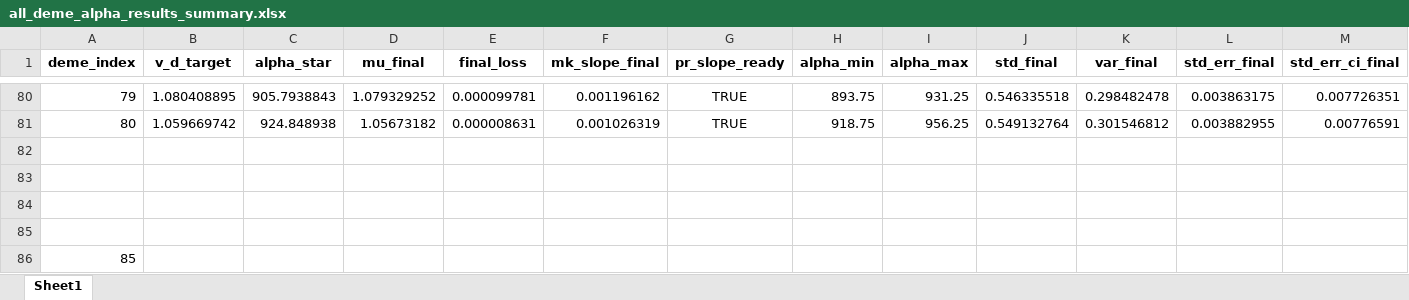
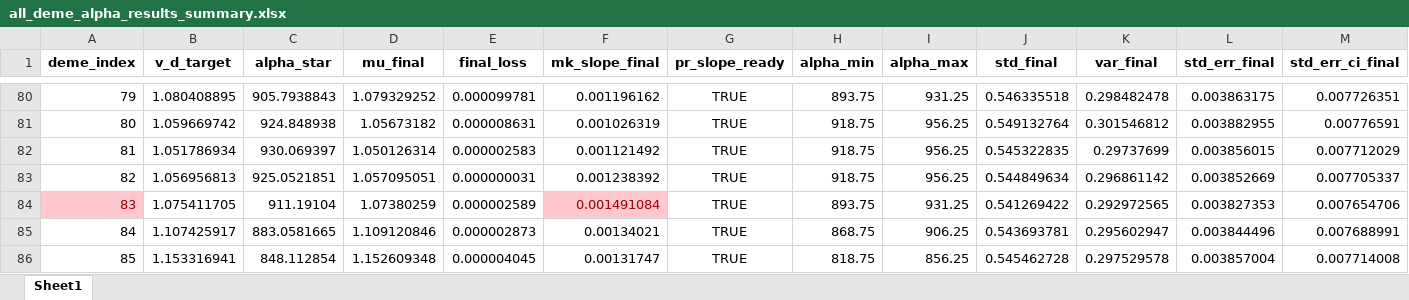
Before and after one commit to Frood-for-Thought/Bac_Evol_SSA, an Excel workbook: DDM GD Find Alpha Rebuild/all_deme_alpha_results_summary.xlsx, sheet Sheet1, drawn as a sheet; only a part is shown, gaps mark what is left out; values as stored, in another font and other column widths than the file's, no borders; rows hold the shown columns only; the diff covers the shown part only; the diff names each change by its address in the sheet, - before the commit and + after, or states it on an @@ line.

Commit message:
Update all_deme_alpha_results_summary.xlsx

```diff
--- a/DDM GD Find Alpha Rebuild/all_deme_alpha_results_summary.xlsx (sheet Sheet1)
+++ b/DDM GD Find Alpha Rebuild/all_deme_alpha_results_summary.xlsx (sheet Sheet1)
-row 82: (empty)
+row 82: 81 | 1.051786934 | 930.069397 | 1.050126314 | 0.000002583 | 0.001121492 | TRUE | 918.75 | 956.25 | 0.545322835 | 0.29737699 | 0.003856015 | 0.007712029
-row 83: (empty)
+row 83: 82 | 1.056956813 | 925.0521851 | 1.057095051 | 0.000000031 | 0.001238392 | TRUE | 918.75 | 956.25 | 0.544849634 | 0.296861142 | 0.003852669 | 0.007705337
-row 84: (empty)
+row 84: 83 | 1.075411705 | 911.19104 | 1.07380259 | 0.000002589 | 0.001491084 | TRUE | 893.75 | 931.25 | 0.541269422 | 0.292972565 | 0.003827353 | 0.007654706
-A84 fill: none
+A84 fill: #FFC7CE
-F84 fill: none
+F84 fill: #FFC7CE
-row 85: (empty)
+row 85: 84 | 1.107425917 | 883.0581665 | 1.109120846 | 0.000002873 | 0.00134021 | TRUE | 868.75 | 906.25 | 0.543693781 | 0.295602947 | 0.003844496 | 0.007688991
-B86 (v_d_target): (empty)
+B86 (v_d_target): 1.153316941
-C86 (alpha_star): (empty)
+C86 (alpha_star): 848.112854
-D86 (mu_final): (empty)
+D86 (mu_final): 1.152609348
-E86 (final_loss): (empty)
+E86 (final_loss): 0.000004045
-F86 (mk_slope_final): (empty)
+F86 (mk_slope_final): 0.00131747
-G86 (pr_slope_ready): (empty)
+G86 (pr_slope_ready): TRUE
-H86 (alpha_min): (empty)
+H86 (alpha_min): 818.75
-I86 (alpha_max): (empty)
+I86 (alpha_max): 856.25
-J86 (std_final): (empty)
+J86 (std_final): 0.545462728
-K86 (var_final): (empty)
+K86 (var_final): 0.297529578
-L86 (std_err_final): (empty)
+L86 (std_err_final): 0.003857004
-M86 (std_err_ci_final): (empty)
+M86 (std_err_ci_final): 0.007714008
```
Also changed, not shown: 52 edited cells and cell formats elsewhere in this sheet.
